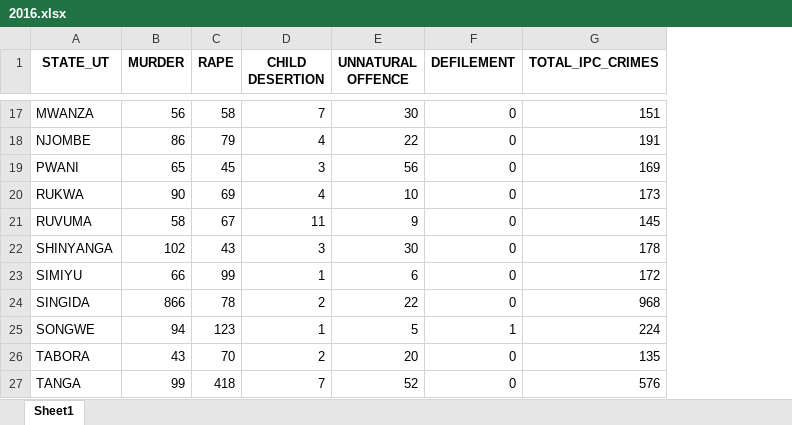
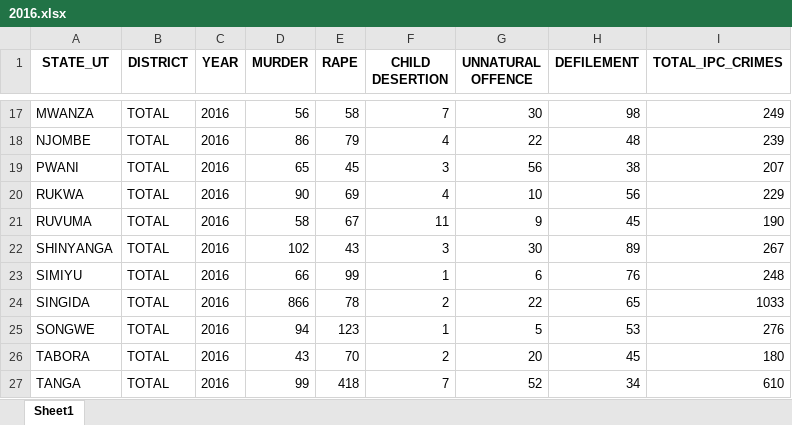
Before and after one commit to winnie-walter/crime-pattern-analysis, an Excel workbook: crime-patern/processed_data/2016.xlsx, sheet Sheet1, drawn as a sheet; only a part is shown, gaps mark what is left out; values as stored, in another font and other column widths than the file's, no borders; addresses are those after the commit; the diff covers the shown part only; the diff names each change by its address in the sheet, - before the commit and + after, or states it on an @@ line.

```diff
--- a/crime-patern/processed_data/2016.xlsx (sheet Sheet1)
+++ b/crime-patern/processed_data/2016.xlsx (sheet Sheet1)
+column B (DISTRICT), rows 17-27: all TOTAL
+column C (YEAR), rows 17-27: all 2016
-H17 (DEFILEMENT): 0
+H17 (DEFILEMENT): 98
-I17 (TOTAL_IPC_CRIMES): 151
+I17 (TOTAL_IPC_CRIMES): 249
-H18 (DEFILEMENT): 0
+H18 (DEFILEMENT): 48
-I18 (TOTAL_IPC_CRIMES): 191
+I18 (TOTAL_IPC_CRIMES): 239
-H19 (DEFILEMENT): 0
+H19 (DEFILEMENT): 38
-I19 (TOTAL_IPC_CRIMES): 169
+I19 (TOTAL_IPC_CRIMES): 207
-H20 (DEFILEMENT): 0
+H20 (DEFILEMENT): 56
-I20 (TOTAL_IPC_CRIMES): 173
+I20 (TOTAL_IPC_CRIMES): 229
-H21 (DEFILEMENT): 0
+H21 (DEFILEMENT): 45
-I21 (TOTAL_IPC_CRIMES): 145
+I21 (TOTAL_IPC_CRIMES): 190
-H22 (DEFILEMENT): 0
+H22 (DEFILEMENT): 89
-I22 (TOTAL_IPC_CRIMES): 178
+I22 (TOTAL_IPC_CRIMES): 267
-H23 (DEFILEMENT): 0
+H23 (DEFILEMENT): 76
-I23 (TOTAL_IPC_CRIMES): 172
+I23 (TOTAL_IPC_CRIMES): 248
-H24 (DEFILEMENT): 0
+H24 (DEFILEMENT): 65
-I24 (TOTAL_IPC_CRIMES): 968
+I24 (TOTAL_IPC_CRIMES): 1033
-H25 (DEFILEMENT): 1
+H25 (DEFILEMENT): 53
-I25 (TOTAL_IPC_CRIMES): 224
+I25 (TOTAL_IPC_CRIMES): 276
-H26 (DEFILEMENT): 0
+H26 (DEFILEMENT): 45
-I26 (TOTAL_IPC_CRIMES): 135
+I26 (TOTAL_IPC_CRIMES): 180
-H27 (DEFILEMENT): 0
+H27 (DEFILEMENT): 34
-I27 (TOTAL_IPC_CRIMES): 576
+I27 (TOTAL_IPC_CRIMES): 610
```
Also changed, not shown: 30 edited cells elsewhere in this sheet, crime-patern/crime_data/crime2017.xlsx, crime-patern/processed_data/2017.xlsx, 30 other files.
